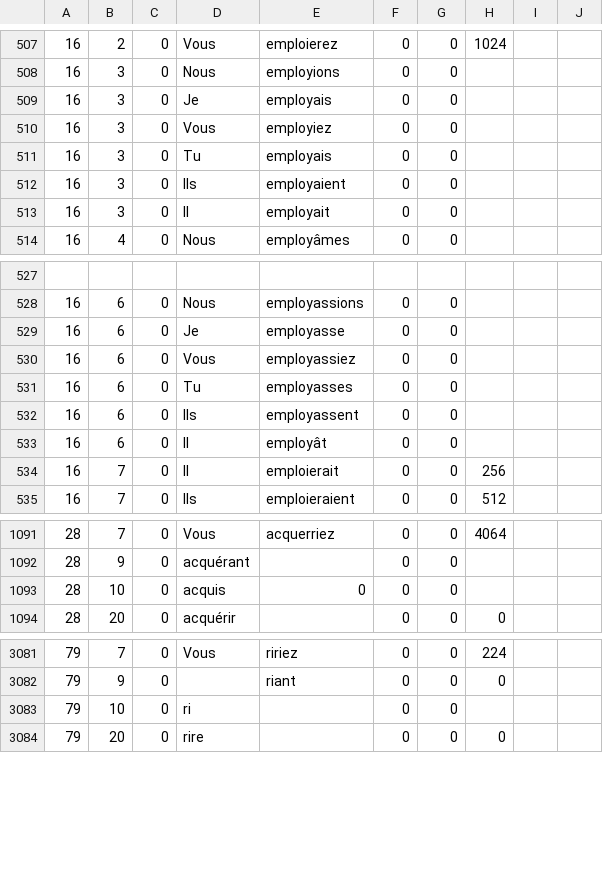
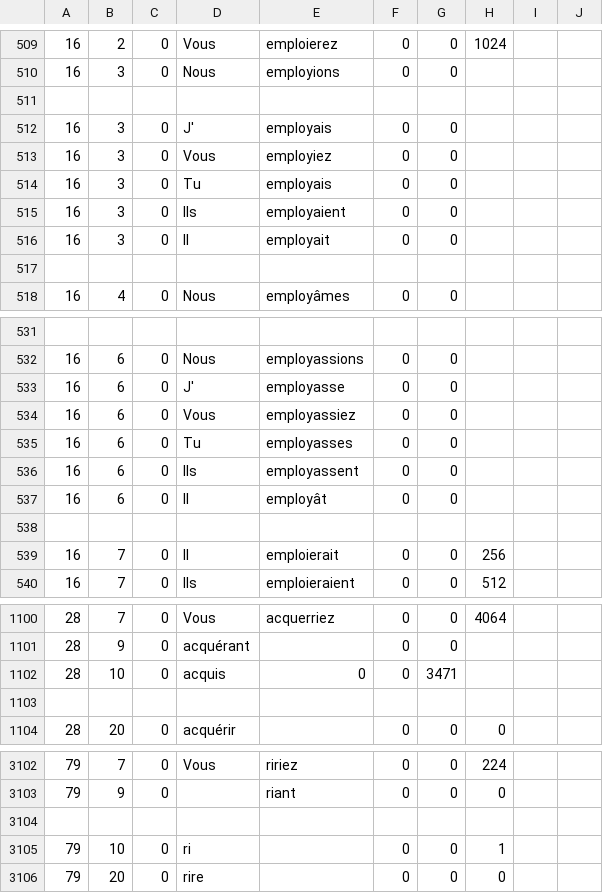
Before and after one commit to wizard1066/Conjugator, a CSV file: Conjugator/Verbs.csv, drawn as a sheet; only a part is shown, gaps mark what is left out; the diff covers the shown part only.

```diff
--- a/Conjugator/Verbs.csv
+++ b/Conjugator/Verbs.csv
@@ -508,3 +510,4 @@
 16,3,0,Nous,employions,0,0,,,
-16,3,0,Je,employais,0,0,,,
+
+16,3,0,J',employais,0,0,,,
 16,3,0,Vous,employiez,0,0,,,
@@ -513,2 +516,3 @@
 16,3,0,Il,employait,0,0,,,
+
 16,4,0,Nous,employâmes,0,0,,,
@@ -528,3 +532,3 @@
 16,6,0,Nous,employassions,0,0,,,
-16,6,0,Je,employasse,0,0,,,
+16,6,0,J',employasse,0,0,,,
 16,6,0,Vous,employassiez,0,0,,,
@@ -533,2 +537,3 @@
 16,6,0,Il,employât,0,0,,,
+
 16,7,0,Il,emploierait,0,0,256,,
@@ -1092,3 +1101,4 @@
 28,9,0,acquérant,,0,0,,,
-28,10,0,acquis,0,0,0,,,
+28,10,0,acquis,0,0,3471,,
+
 28,20,0,acquérir,,0,0,0,,
@@ -3082,3 +3103,4 @@
 79,9,0,,riant,0,0,0,,
-79,10,0,ri,,0,0,,,
+
+79,10,0,ri,,0,0,1,,
 79,20,0,rire,,0,0,0,,
```
Also changed, not shown: 17 added rows and 31 edited cells elsewhere in this file, Conjugator/XVerbs.csv.
